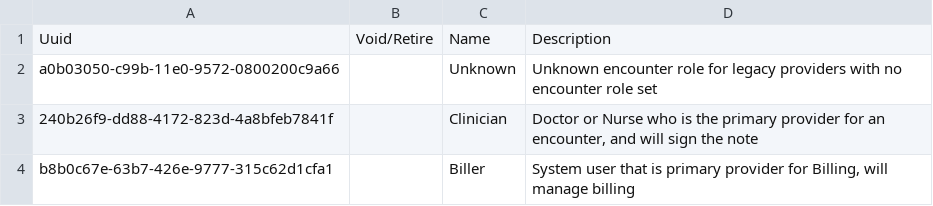
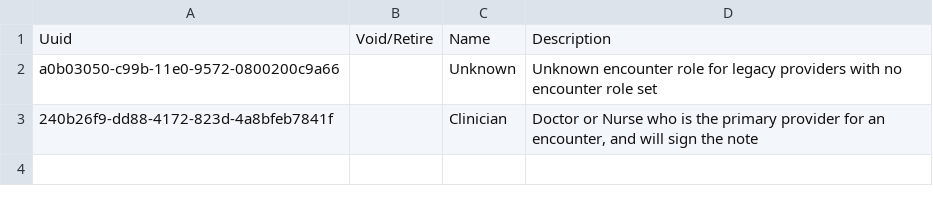
Before and after one commit to Paradgym/openmrs-content-paradygm, a CSV file: configuration/backend_configuration/encounterroles/encounterroles-core_demo.csv, drawn as a sheet; the diff names each change by its address in the sheet, - before the commit and + after, or states it on an @@ line.

```diff
--- a/configuration/backend_configuration/encounterroles/encounterroles-core_demo.csv
+++ b/configuration/backend_configuration/encounterroles/encounterroles-core_demo.csv
-row 4: b8b0c67e-63b7-426e-9777-315c62d1cfa1 |  | Biller | System user that is primary provider for Billing, will manage billing
```
Also changed, not shown: configuration/backend_configuration/encountertypes/encountertypes_core-demo.csv, configuration/backend_configuration/privileges/privileges_core-demo.csv, 1 other file.
